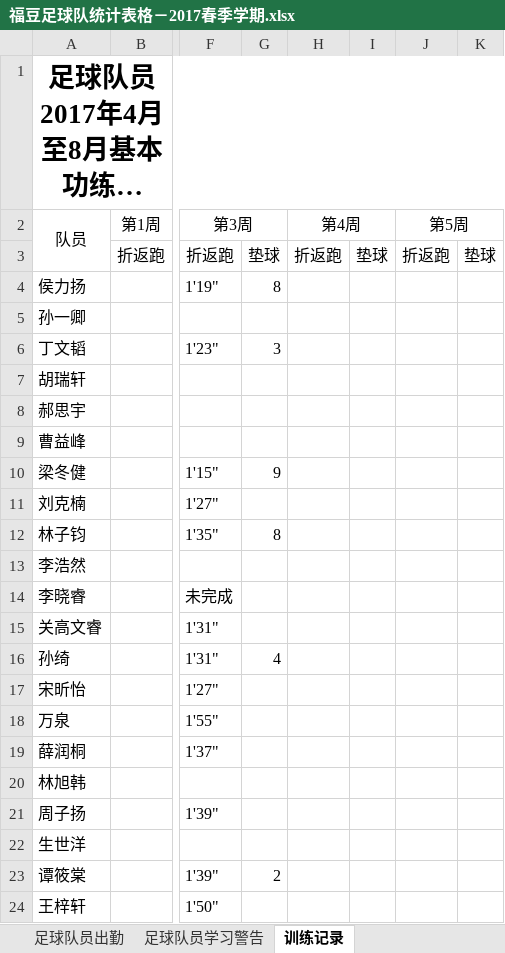
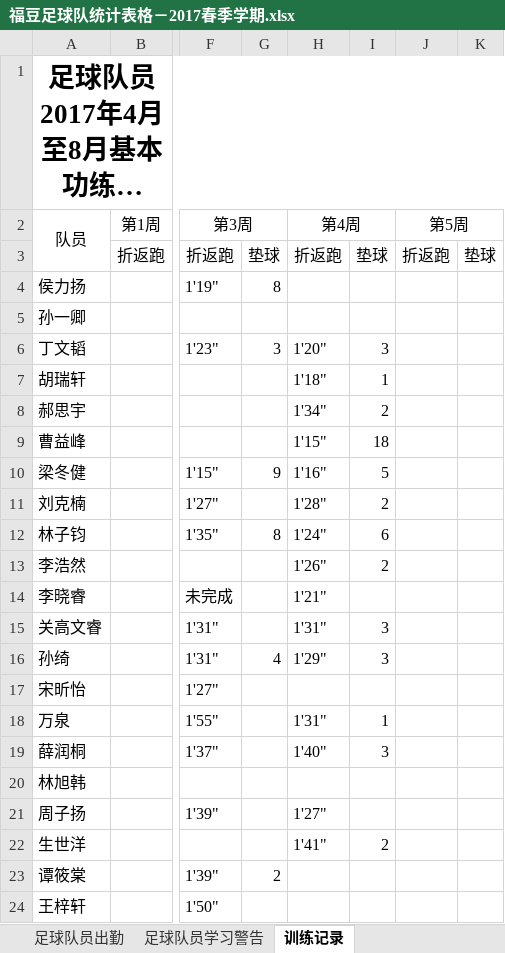
Before and after one commit to ztWilliam/kidedu, an Excel workbook: soccer/福豆足球队统计表格－2017春季学期.xlsx, sheet 训练记录, drawn as a sheet; only a part is shown, gaps mark what is left out; long unchanged cells end in …; values as stored, in another font and other column widths than the file's, no borders; the diff names each change by its address in the sheet, - before the commit and + after, or states it on an @@ line.

```diff
--- a/soccer/福豆足球队统计表格－2017春季学期.xlsx (sheet 训练记录)
+++ b/soccer/福豆足球队统计表格－2017春季学期.xlsx (sheet 训练记录)
-H6 (第4周): (empty)
+H6 (第4周): 1'20"
-I6: (empty)
+I6: 3
-H7 (第4周): (empty)
+H7 (第4周): 1'18"
-I7: (empty)
+I7: 1
-H8 (第4周): (empty)
+H8 (第4周): 1'34"
-I8: (empty)
+I8: 2
-H9 (第4周): (empty)
+H9 (第4周): 1'15"
-I9: (empty)
+I9: 18
-H10 (第4周): (empty)
+H10 (第4周): 1'16"
-I10: (empty)
+I10: 5
-H11 (第4周): (empty)
+H11 (第4周): 1'28"
-I11: (empty)
+I11: 2
-H12 (第4周): (empty)
+H12 (第4周): 1'24"
-I12: (empty)
+I12: 6
-H13 (第4周): (empty)
+H13 (第4周): 1'26"
-I13: (empty)
+I13: 2
-H14 (第4周): (empty)
+H14 (第4周): 1'21"
-H15 (第4周): (empty)
+H15 (第4周): 1'31"
-I15:I16: (empty)
+I15:I16: 3
-H16 (第4周): (empty)
+H16 (第4周): 1'29"
-H18 (第4周): (empty)
+H18 (第4周): 1'31"
-I18: (empty)
+I18: 1
-H19 (第4周): (empty)
+H19 (第4周): 1'40"
-I19: (empty)
+I19: 3
-H21 (第4周): (empty)
+H21 (第4周): 1'27"
-H22 (第4周): (empty)
+H22 (第4周): 1'41"
-I22: (empty)
+I22: 2
```
Also changed, not shown: sheet 足球队员学习警告, sheet 足球队员出勤.
